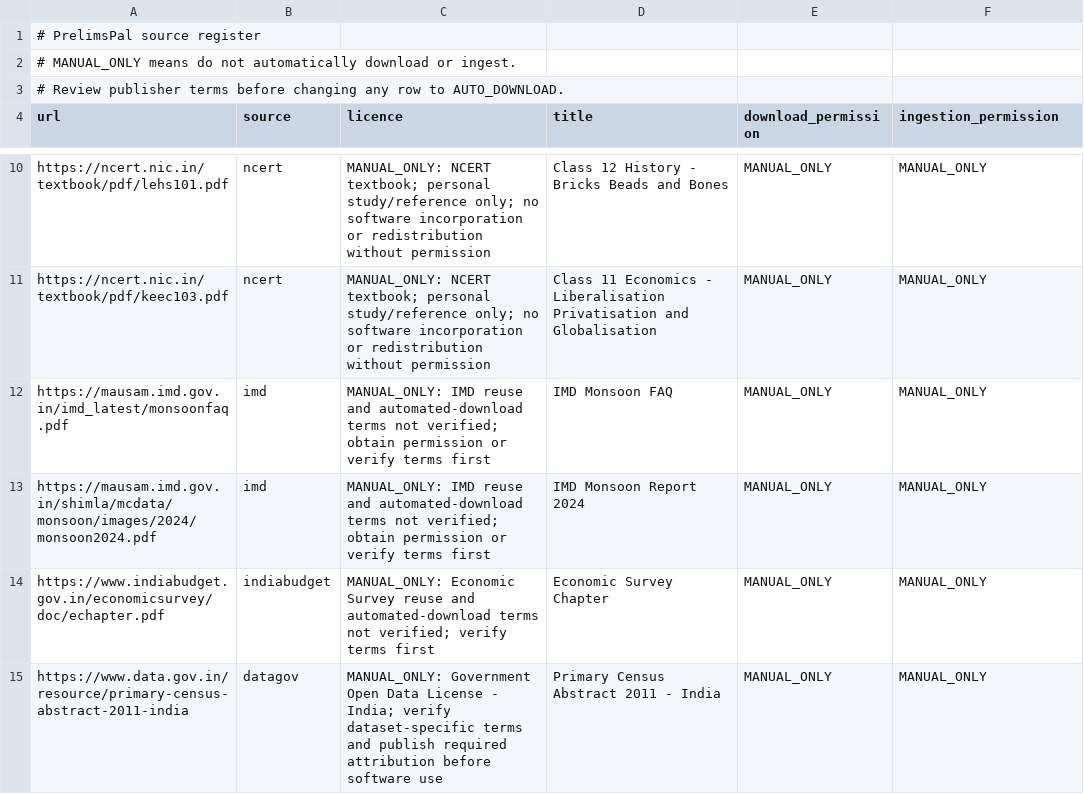
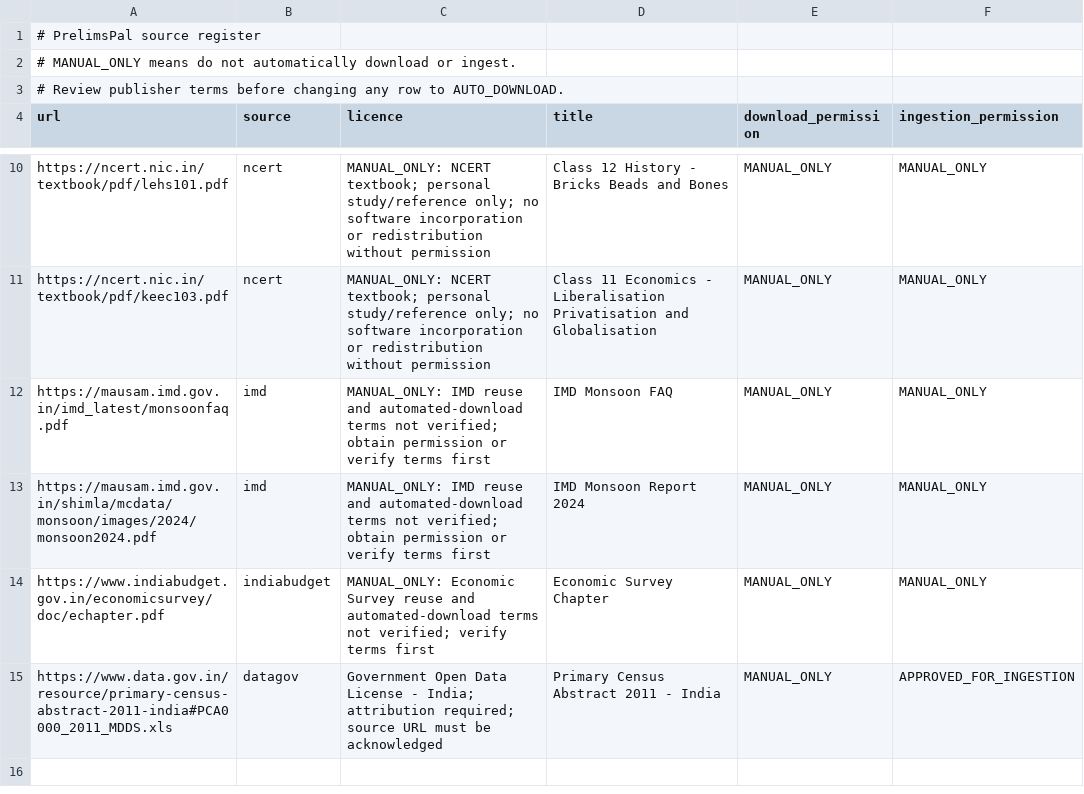
Before and after one commit to Susila-03/prince28-edu01-prelimspal, a CSV file: data/sources.csv, drawn as a sheet; only a part is shown, gaps mark what is left out.

```diff
--- a/data/sources.csv
+++ b/data/sources.csv
@@ -14,2 +14,2 @@ https://mausam.imd.gov.in/shimla/mcdata/monsoon/images/2024/monsoon2024.pdf,imd,
 https://www.indiabudget.gov.in/economicsurvey/doc/echapter.pdf,indiabudget,"MANUAL_ONLY: Economic Survey reuse and automated-download terms not verified; verify terms first",Economic Survey Chapter,MANUAL_ONLY,MANUAL_ONLY
-https://www.data.gov.in/resource/primary-census-abstract-2011-india,datagov,"MANUAL_ONLY: Government Open Data License - India; verify dataset-specific terms and publish required attribution before software use",Primary Census Abstract 2011 - India,MANUAL_ONLY,MANUAL_ONLY
+https://www.data.gov.in/resource/primary-census-abstract-2011-india#PCA0000_2011_MDDS.xls,datagov,"Government Open Data License - India; attribution required; source URL must be acknowledged",Primary Census Abstract 2011 - India,MANUAL_ONLY,APPROVED_FOR_INGESTION
```
Also changed, not shown: 4 other files.
